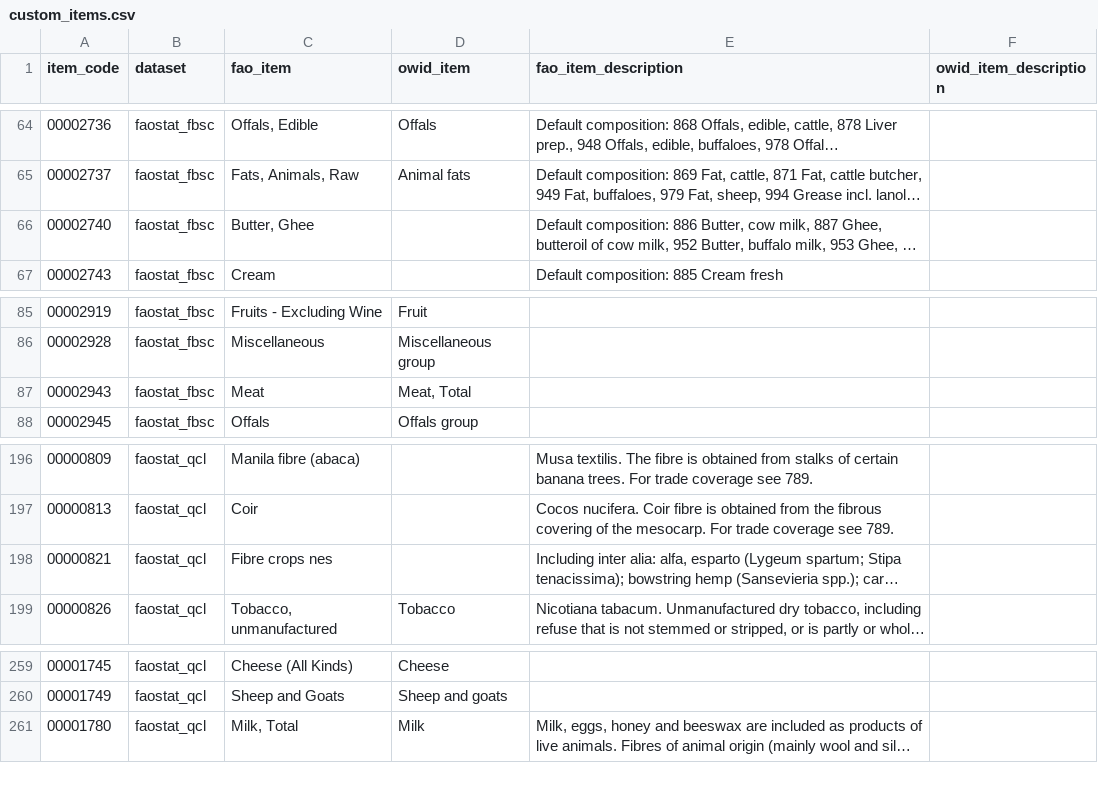
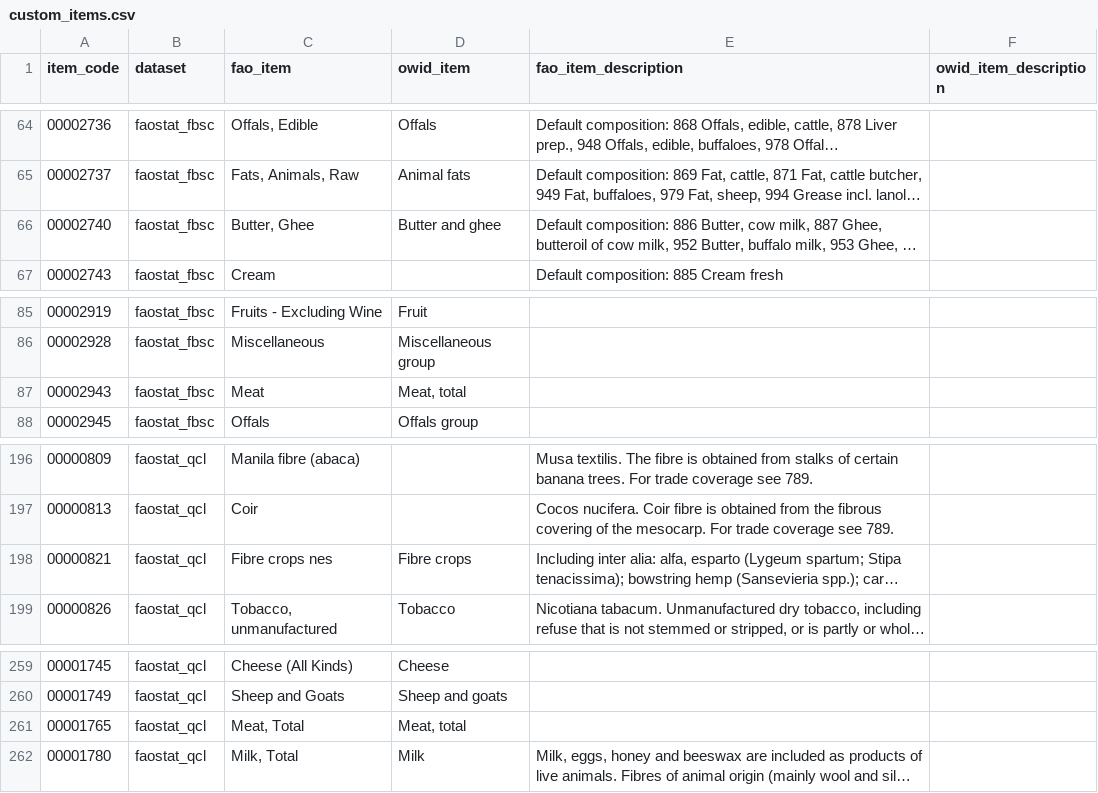
Before and after one commit to owid/etl, a CSV file: etl/steps/data/garden/faostat/2022-05-17/custom_items.csv, drawn as a sheet; only a part is shown, gaps mark what is left out; long unchanged cells end in …; the diff names each change by its address in the sheet, - before the commit and + after, or states it on an @@ line.

Commit message:
data(faostat): edit custom item names and remove useless file to define food explorer products

```diff
--- a/etl/steps/data/garden/faostat/2022-05-17/custom_items.csv
+++ b/etl/steps/data/garden/faostat/2022-05-17/custom_items.csv
-D66 (owid_item): (empty)
+D66 (owid_item): Butter and ghee
-D87 (owid_item): Meat, Total
+D87 (owid_item): Meat, total
-D198 (owid_item): (empty)
+D198 (owid_item): Fibre crops
+row 261: 00001765 | faostat_qcl | Meat, Total | Meat, total
```
Also changed, not shown: 1 other file.
